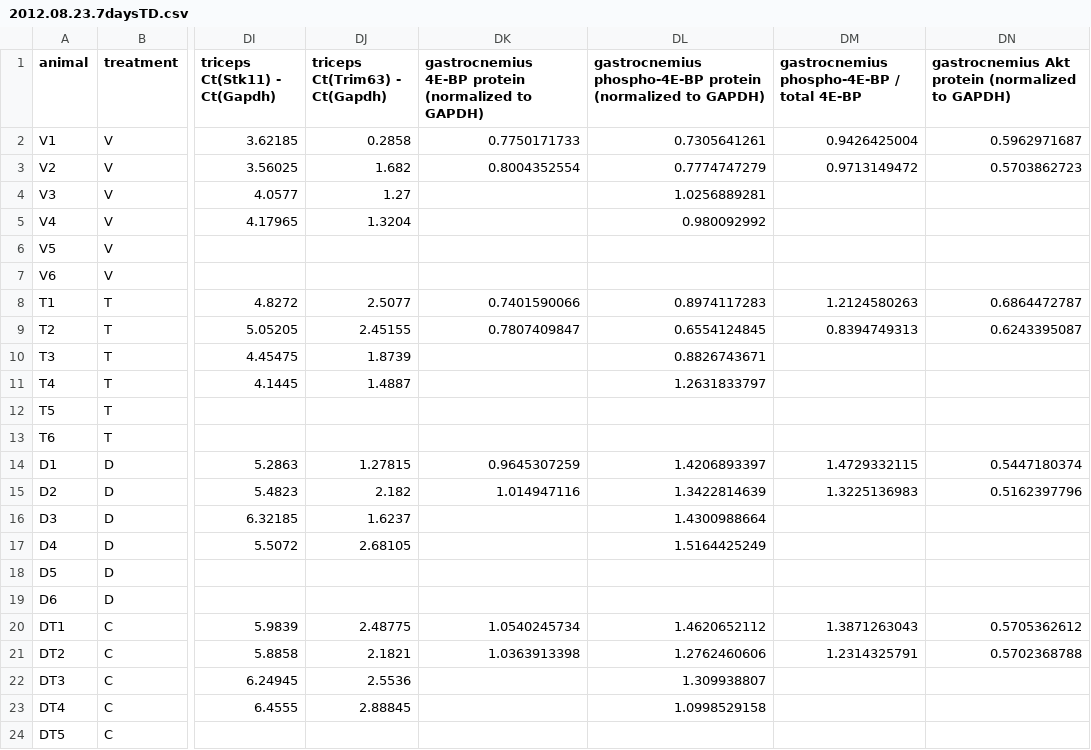
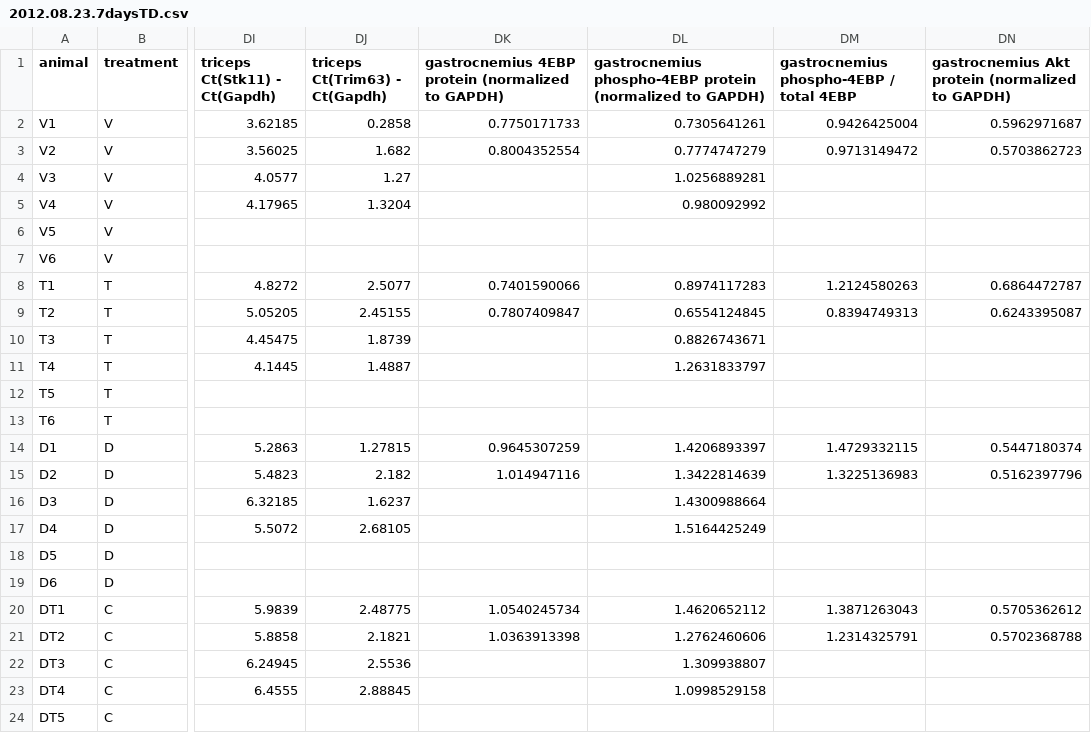
Before and after one commit to nvalexander/dissertation, a CSV file: data/2012.08.23.7daysTD.csv, drawn as a sheet; only a part is shown, gaps mark what is left out; the diff names each change by its address in the sheet, - before the commit and + after, or states it on an @@ line.

```diff
--- a/data/2012.08.23.7daysTD.csv
+++ b/data/2012.08.23.7daysTD.csv
-DK1: gastrocnemius 4E-BP protein (normalized…
+DK1: gastrocnemius 4EBP protein (normalized…
-DL1: gastrocnemius phospho-4E-BP protein (normalized…
+DL1: gastrocnemius phospho-4EBP protein (normalized…
-DM1: gastrocnemius phospho-4E-BP / total 4E-BP
+DM1: gastrocnemius phospho-4EBP / total 4EBP
```
Also changed, not shown: 1 other file.
